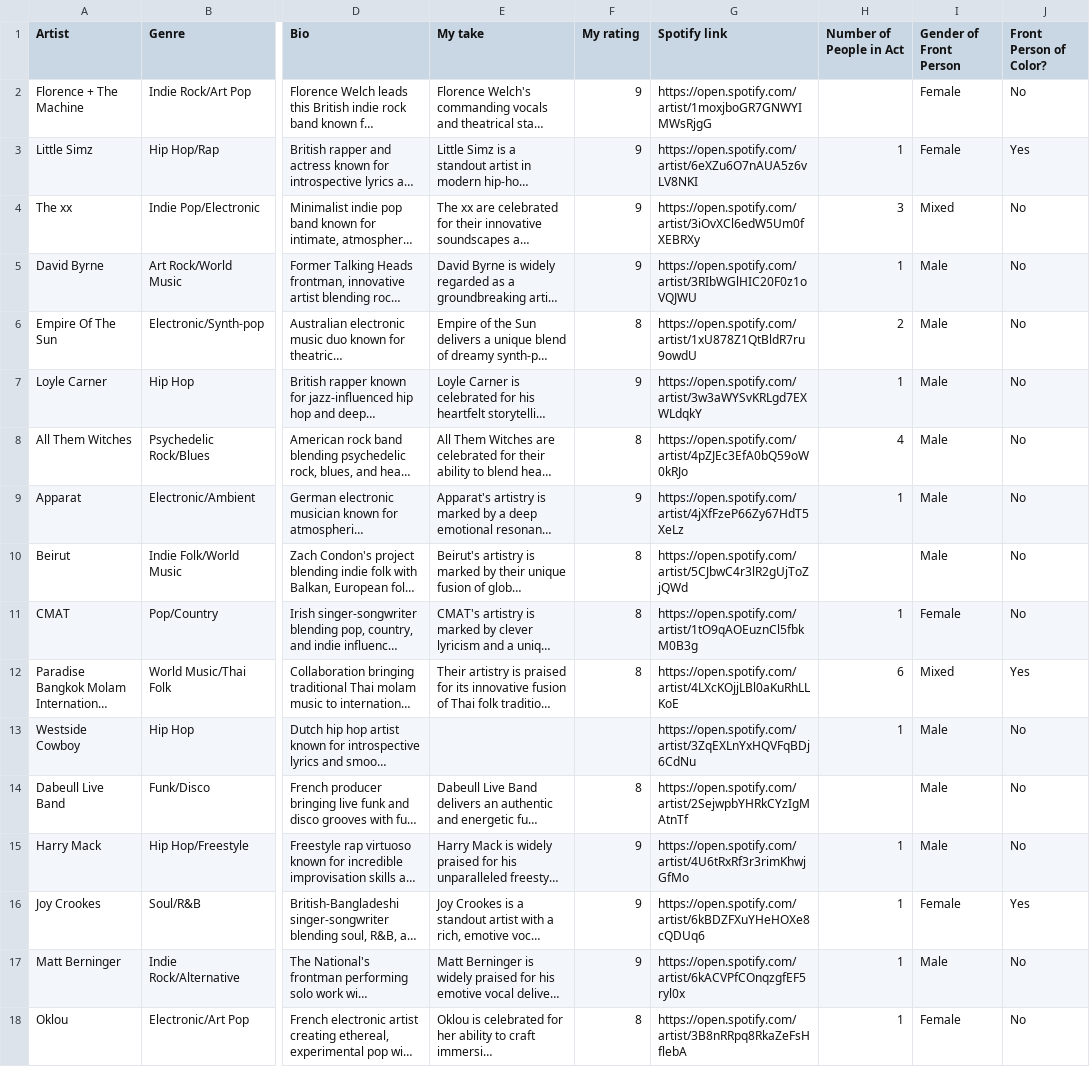
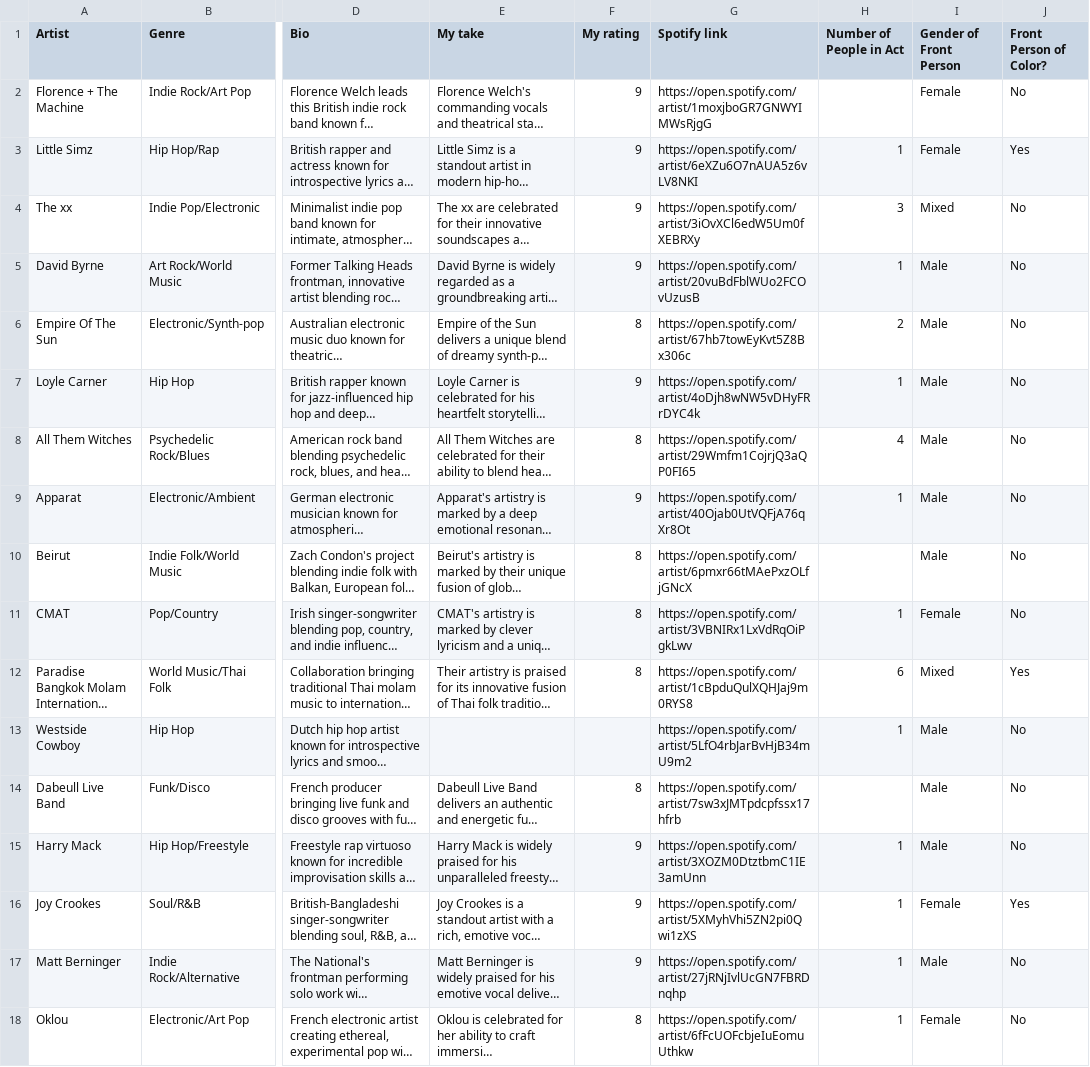
Before and after one commit to frankvaneykelen/lineup-radar, a CSV file: 2026.csv, drawn as a sheet; only a part is shown, gaps mark what is left out; long unchanged cells end in …; the diff covers the shown part only; the diff names each change by its address in the sheet, - before the commit and + after, or states it on an @@ line.

Commit message:
feat: Enhance artist enrichment and HTML generation
- Updated `create_enrichment_prompt` to clarify expected outputs for "My take" and "My rating".
- Added validation and logging for empty or zero ratings in `enrich_artist_with_ai`.
- Improved logging for empty values in `enrich_csv`.
- Introduced `artist_name_to_slug` function in `generate_html` for consistent URL slugs.
- Enhanced HTML generation with new styles for checkboxes, badges, and responsive design.
- Added gender and POC filters to the HTML table with corresponding JavaScript functionality.
- Created `fetch_spotify_links.py` to automate fetching and updating Spotify links from festival pages.
- Improved error handling and logging in the Spotify link fetching process.

```diff
--- a/2026.csv
+++ b/2026.csv
-G5 (Spotify link): https://open.spotify.com/artist/3RIbWGlHIC20F0z1oVQJWU
+G5 (Spotify link): https://open.spotify.com/artist/20vuBdFblWUo2FCOvUzusB
-G6 (Spotify link): https://open.spotify.com/artist/1xU878Z1QtBldR7ru9owdU
+G6 (Spotify link): https://open.spotify.com/artist/67hb7towEyKvt5Z8Bx306c
-G7 (Spotify link): https://open.spotify.com/artist/3w3aWYSvKRLgd7EXWLdqkY
+G7 (Spotify link): https://open.spotify.com/artist/4oDjh8wNW5vDHyFRrDYC4k
-G8 (Spotify link): https://open.spotify.com/artist/4pZJEc3EfA0bQ59oW0kRJo
+G8 (Spotify link): https://open.spotify.com/artist/29Wmfm1CojrjQ3aQP0FI65
-G9 (Spotify link): https://open.spotify.com/artist/4jXfFzeP66Zy67HdT5XeLz
+G9 (Spotify link): https://open.spotify.com/artist/40Ojab0UtVQFjA76qXr8Ot
-G10 (Spotify link): https://open.spotify.com/artist/5CJbwC4r3lR2gUjToZjQWd
+G10 (Spotify link): https://open.spotify.com/artist/6pmxr66tMAePxzOLfjGNcX
-G11 (Spotify link): https://open.spotify.com/artist/1tO9qAOEuznCl5fbkM0B3g
+G11 (Spotify link): https://open.spotify.com/artist/3VBNIRx1LxVdRqOiPgkLwv
-G12 (Spotify link): https://open.spotify.com/artist/4LXcKOjjLBl0aKuRhLLKoE
+G12 (Spotify link): https://open.spotify.com/artist/1cBpduQulXQHJaj9m0RYS8
-G13 (Spotify link): https://open.spotify.com/artist/3ZqEXLnYxHQVFqBDj6CdNu
+G13 (Spotify link): https://open.spotify.com/artist/5LfO4rbJarBvHjB34mU9m2
-G14 (Spotify link): https://open.spotify.com/artist/2SejwpbYHRkCYzIgMAtnTf
+G14 (Spotify link): https://open.spotify.com/artist/7sw3xJMTpdcpfssx17hfrb
-G15 (Spotify link): https://open.spotify.com/artist/4U6tRxRf3r3rimKhwjGfMo
+G15 (Spotify link): https://open.spotify.com/artist/3XOZM0DtztbmC1IE3amUnn
-G16 (Spotify link): https://open.spotify.com/artist/6kBDZFXuYHeHOXe8cQDUq6
+G16 (Spotify link): https://open.spotify.com/artist/5XMyhVhi5ZN2pi0Qwi1zXS
-G17 (Spotify link): https://open.spotify.com/artist/6kACVPfCOnqzgfEF5ryl0x
+G17 (Spotify link): https://open.spotify.com/artist/27jRNjIvlUcGN7FBRDnqhp
-G18 (Spotify link): https://open.spotify.com/artist/3B8nRRpq8RkaZeFsHflebA
+G18 (Spotify link): https://open.spotify.com/artist/6fFcUOFcbjeIuEomuUthkw
```
Also changed, not shown: 23 edited cells elsewhere in this file, 5 other files.
